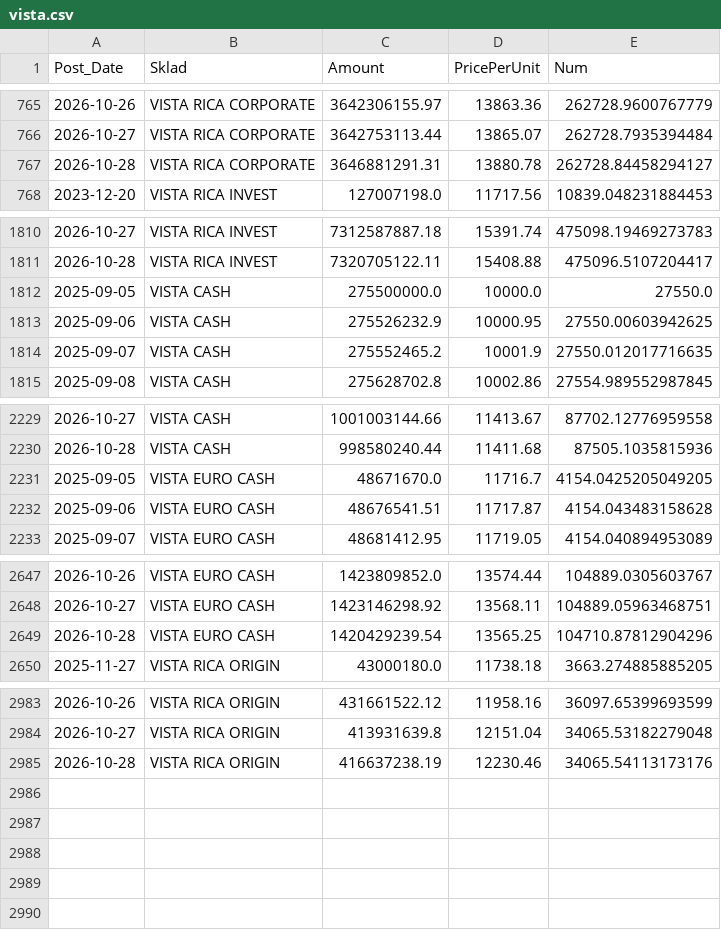
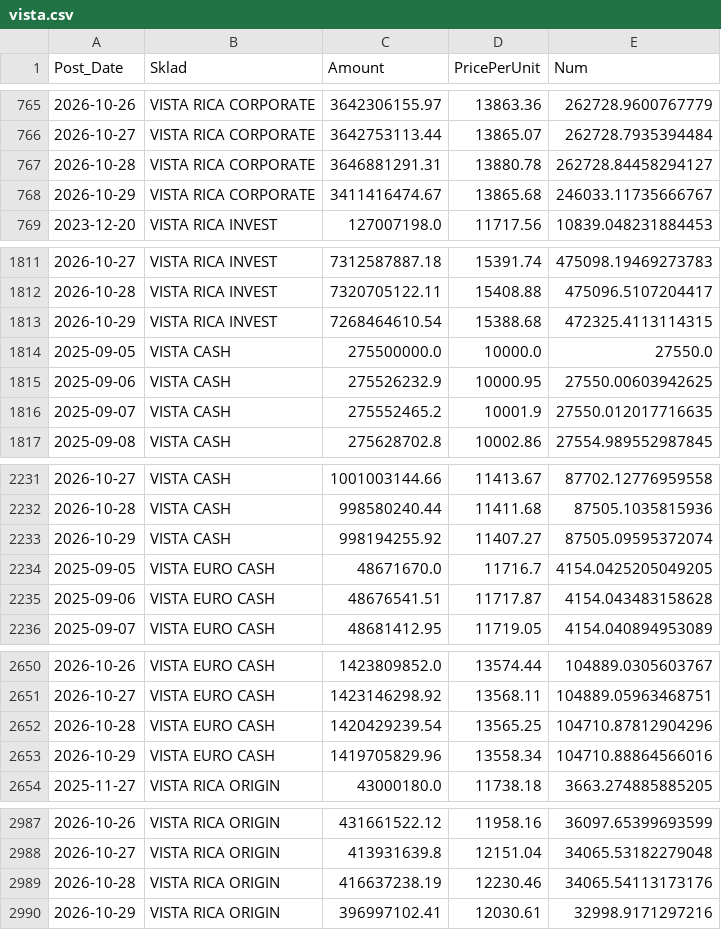
Before and after one commit to mikimouse-beep/FundNavRSDECL, a CSV file: vista.csv, drawn as a sheet; only a part is shown, gaps mark what is left out.

```diff
--- a/vista.csv
+++ b/vista.csv
@@ -767,2 +767,3 @@
 2026-10-28,VISTA RICA CORPORATE,3646881291.31,13880.78,262728.84458294127
+2026-10-29,VISTA RICA CORPORATE,3411416474.67,13865.68,246033.11735666767
 2023-12-20,VISTA RICA INVEST,127007198.0,11717.56,10839.048231884453
@@ -1811,2 +1812,3 @@
 2026-10-28,VISTA RICA INVEST,7320705122.11,15408.88,475096.5107204417
+2026-10-29,VISTA RICA INVEST,7268464610.54,15388.68,472325.4113114315
 2025-09-05,VISTA CASH,275500000.0,10000.0,27550.0
@@ -2230,2 +2232,3 @@
 2026-10-28,VISTA CASH,998580240.44,11411.68,87505.1035815936
+2026-10-29,VISTA CASH,998194255.92,11407.27,87505.09595372074
 2025-09-05,VISTA EURO CASH,48671670.0,11716.7,4154.0425205049205
@@ -2649,2 +2652,3 @@
 2026-10-28,VISTA EURO CASH,1420429239.54,13565.25,104710.87812904296
+2026-10-29,VISTA EURO CASH,1419705829.96,13558.34,104710.88864566016
 2025-11-27,VISTA RICA ORIGIN,43000180.0,11738.18,3663.274885885205
@@ -2985 +2989,2 @@
 2026-10-28,VISTA RICA ORIGIN,416637238.19,12230.46,34065.54113173176
+2026-10-29,VISTA RICA ORIGIN,396997102.41,12030.61,32998.9171297216
```
